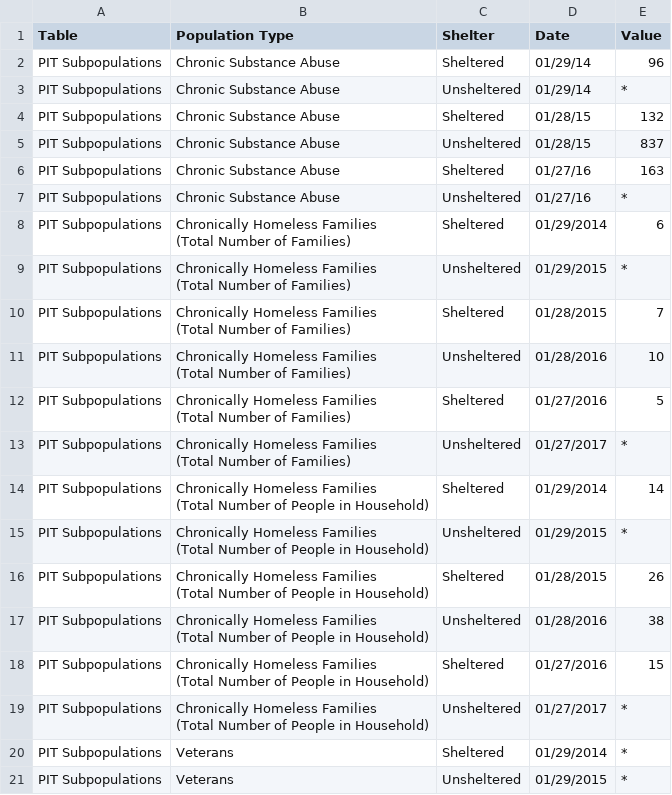
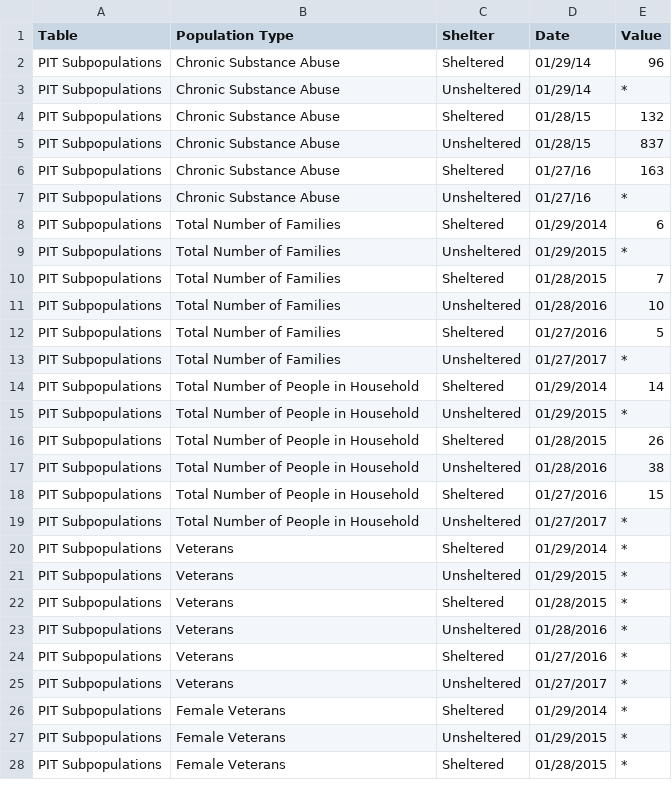
Before and after one commit to russellgould/Homeless_proj, a CSV file: PITSubpopulations.csv, drawn as a sheet; only a part is shown; the shorter side is filled out with more unchanged rows; the diff covers the shown part only.

```diff
--- a/PITSubpopulations.csv
+++ b/PITSubpopulations.csv
@@ -7,26 +7,14 @@ PIT Subpopulations,Chronic Substance Abuse,Sheltered,01/27/16,163
 PIT Subpopulations,Chronic Substance Abuse,Unsheltered,01/27/16,*
-PIT Subpopulations,"Chronically Homeless Families
-(Total Number of Families)",Sheltered,01/29/2014,6
-PIT Subpopulations,"Chronically Homeless Families
-(Total Number of Families)",Unsheltered,01/29/2015,*
-PIT Subpopulations,"Chronically Homeless Families
-(Total Number of Families)",Sheltered,01/28/2015,7
-PIT Subpopulations,"Chronically Homeless Families
-(Total Number of Families)",Unsheltered,01/28/2016,10
-PIT Subpopulations,"Chronically Homeless Families
-(Total Number of Families)",Sheltered,01/27/2016,5
-PIT Subpopulations,"Chronically Homeless Families
-(Total Number of Families)",Unsheltered,01/27/2017,*
-PIT Subpopulations,"Chronically Homeless Families
-(Total Number of People in Household)",Sheltered,01/29/2014,14
-PIT Subpopulations,"Chronically Homeless Families
-(Total Number of People in Household)",Unsheltered,01/29/2015,*
-PIT Subpopulations,"Chronically Homeless Families
-(Total Number of People in Household)",Sheltered,01/28/2015,26
-PIT Subpopulations,"Chronically Homeless Families
-(Total Number of People in Household)",Unsheltered,01/28/2016,38
-PIT Subpopulations,"Chronically Homeless Families
-(Total Number of People in Household)",Sheltered,01/27/2016,15
-PIT Subpopulations,"Chronically Homeless Families
-(Total Number of People in Household)",Unsheltered,01/27/2017,*
+PIT Subpopulations,"Total Number of Families",Sheltered,01/29/2014,6
+PIT Subpopulations,"Total Number of Families",Unsheltered,01/29/2015,*
+PIT Subpopulations,"Total Number of Families",Sheltered,01/28/2015,7
+PIT Subpopulations,"Total Number of Families",Unsheltered,01/28/2016,10
+PIT Subpopulations,"Total Number of Families",Sheltered,01/27/2016,5
+PIT Subpopulations,"Total Number of Families",Unsheltered,01/27/2017,*
+PIT Subpopulations,"Total Number of People in Household",Sheltered,01/29/2014,14
+PIT Subpopulations,"Total Number of People in Household",Unsheltered,01/29/2015,*
+PIT Subpopulations,"Total Number of People in Household",Sheltered,01/28/2015,26
+PIT Subpopulations,"Total Number of People in Household",Unsheltered,01/28/2016,38
+PIT Subpopulations,"Total Number of People in Household",Sheltered,01/27/2016,15
+PIT Subpopulations,"Total Number of People in Household",Unsheltered,01/27/2017,*
 PIT Subpopulations,Veterans,Sheltered,01/29/2014,*
```
Also changed, not shown: 24 edited cells elsewhere in this file.
